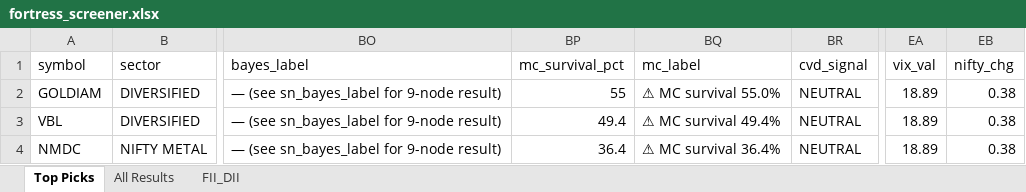
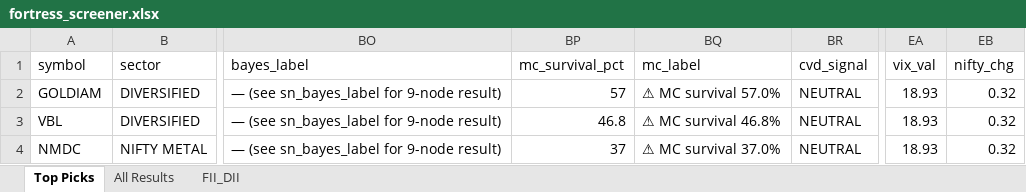
Before and after one commit to OneZero-Network/fortress-sniper, an Excel workbook: outputs/fortress_screener.xlsx, sheet Top Picks, drawn as a sheet; only a part is shown, gaps mark what is left out; values as stored, in another font and other column widths than the file's, no borders; the diff names each change by its address in the sheet, - before the commit and + after, or states it on an @@ line.

```diff
--- a/outputs/fortress_screener.xlsx (sheet Top Picks)
+++ b/outputs/fortress_screener.xlsx (sheet Top Picks)
-BP2 (mc_survival_pct): 55
+BP2 (mc_survival_pct): 57
-BQ2 (mc_label): ⚠ MC survival 55.0%
+BQ2 (mc_label): ⚠ MC survival 57.0%
-EA2:EA4 (vix_val): 18.89
+EA2:EA4 (vix_val): 18.93
-EB2:EB4 (nifty_chg): 0.38
+EB2:EB4 (nifty_chg): 0.32
-BP3 (mc_survival_pct): 49.4
+BP3 (mc_survival_pct): 46.8
-BQ3 (mc_label): ⚠ MC survival 49.4%
+BQ3 (mc_label): ⚠ MC survival 46.8%
-BP4 (mc_survival_pct): 36.4
+BP4 (mc_survival_pct): 37
-BQ4 (mc_label): ⚠ MC survival 36.4%
+BQ4 (mc_label): ⚠ MC survival 37.0%
```
Also changed, not shown: sheet All Results.
